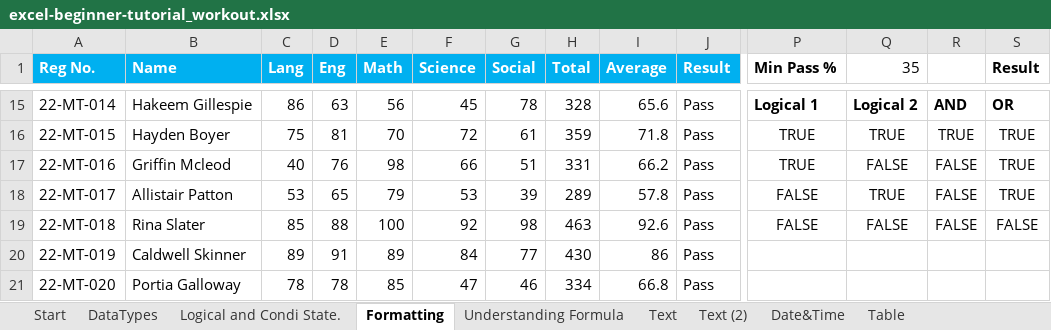
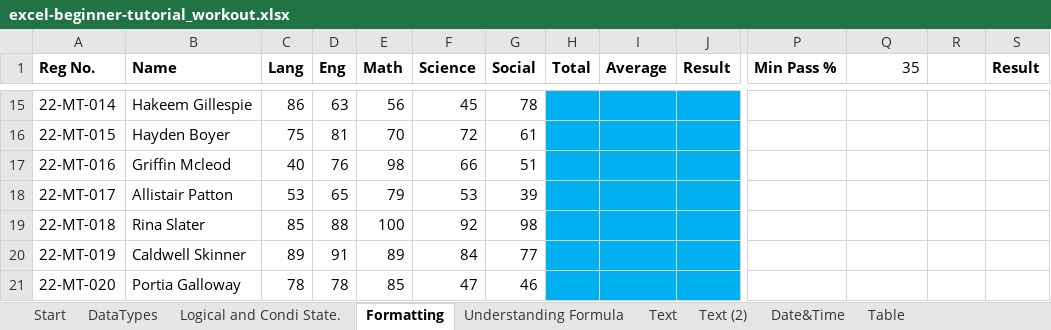
Before and after one commit to AmuthesWaran/microsoft-excel-tutorial-beginner, an Excel workbook: excel-beginner-tutorial_workout.xlsx, sheet Formatting, drawn as a sheet; only a part is shown, gaps mark what is left out; values as stored, in another font and other column widths than the file's, no borders; charts and pictures not drawn; the diff covers the shown part only; the diff names each change by its address in the sheet, - before the commit and + after, or states it on an @@ line.

```diff
--- a/excel-beginner-tutorial_workout.xlsx (sheet Formatting)
+++ b/excel-beginner-tutorial_workout.xlsx (sheet Formatting)
@@ A1:J1 fill: #00B0F0 → none, text colour: #FFFFFF → black @@
-H15:J21 fill: none
+H15:J21 fill: #00B0F0
-H15 (Total): 328
+H15 (Total): (empty)
-I15 (Average): 65.6
+I15 (Average): (empty)
-J15:J21 (Result): Pass
+J15:J21 (Result): (empty)
-P15 (Min Pass %): Logical 1
+P15 (Min Pass %): (empty)
-Q15 (35): Logical 2
+Q15 (35): (empty)
-R15: AND
+R15: (empty)
-S15 (Result): OR
+S15 (Result): (empty)
-H16 (Total): 359
+H16 (Total): (empty)
-I16 (Average): 71.8
+I16 (Average): (empty)
-P16:P17 (Min Pass %): TRUE
+P16:P17 (Min Pass %): (empty)
-Q16 (35): TRUE
+Q16 (35): (empty)
-R16: TRUE
+R16: (empty)
-S16:S18 (Result): TRUE
+S16:S18 (Result): (empty)
-H17 (Total): 331
+H17 (Total): (empty)
-I17 (Average): 66.2
+I17 (Average): (empty)
-Q17 (35): FALSE
+Q17 (35): (empty)
-R17:R19: FALSE
+R17:R19: (empty)
-H18 (Total): 289
+H18 (Total): (empty)
-I18 (Average): 57.8
+I18 (Average): (empty)
-P18:P19 (Min Pass %): FALSE
+P18:P19 (Min Pass %): (empty)
-Q18 (35): TRUE
+Q18 (35): (empty)
-H19 (Total): 463
+H19 (Total): (empty)
-I19 (Average): 92.6
+I19 (Average): (empty)
-Q19 (35): FALSE
+Q19 (35): (empty)
-S19 (Result): FALSE
+S19 (Result): (empty)
-H20 (Total): 430
+H20 (Total): (empty)
-I20 (Average): 86
+I20 (Average): (empty)
-H21 (Total): 334
+H21 (Total): (empty)
-I21 (Average): 66.8
+I21 (Average): (empty)
```
Also changed, not shown: 158 edited cells, cell formats and merged cells elsewhere in this sheet, sheet Logical and Condi State., sheet Date&Time, sheet Text (2), charts or pictures.
